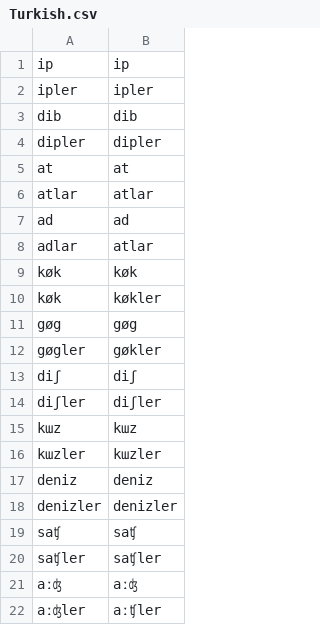
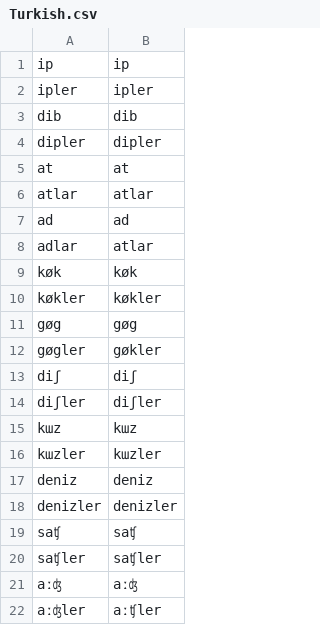
Before and after one commit to shraddhabarke/SyPhon, a CSV file: datasets/Turkish.csv, drawn as a sheet.

```diff
--- a/datasets/Turkish.csv
+++ b/datasets/Turkish.csv
@@ -9,3 +9,3 @@ adlar,atlar
 køk,køk
-køk,køkler
+køkler,køkler
 gøg,gøg
```
Also changed, not shown: datasets/riggle.csv, 4 other files.
